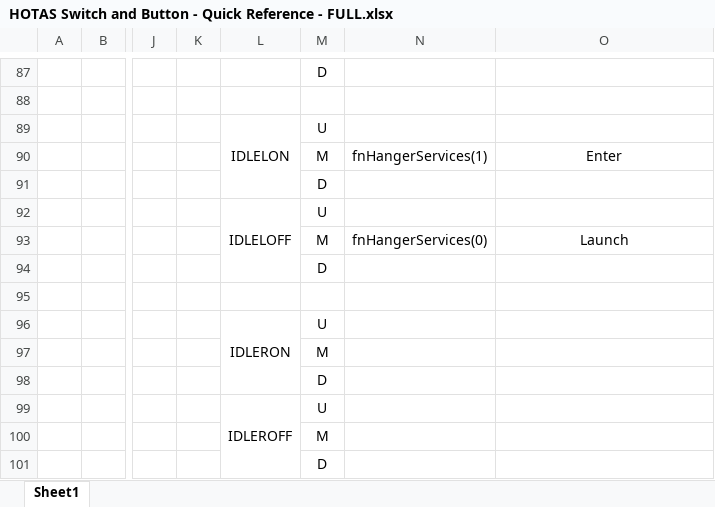
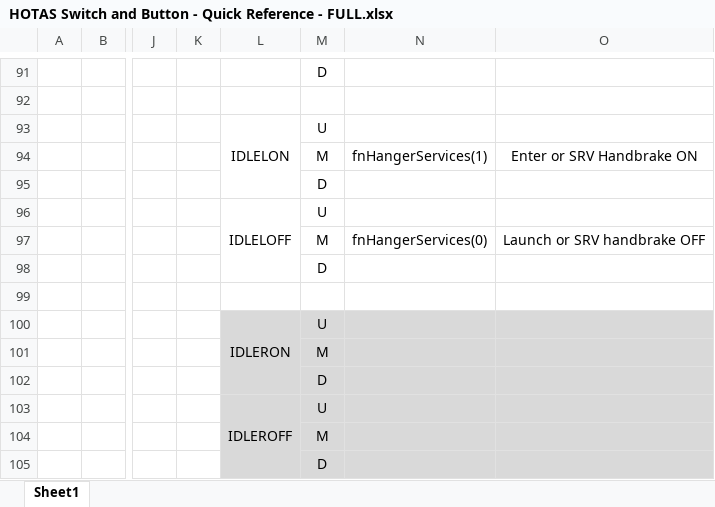
Before and after one commit to ClickerNZ/ED_TargetScript-502, an Excel workbook: Maps/HOTAS Switch and Button - Quick Reference - FULL.xlsx, sheet Sheet1, drawn as a sheet; only a part is shown, gaps mark what is left out; values as stored, in another font and other column widths than the file's, no borders; addresses are those after the commit; the diff covers the shown part only; the diff names each change by its address in the sheet, - before the commit and + after, or states it on an @@ line.

Commit message:
Update HOTAS Switch and Button - Quick Reference - FULL.xlsx
Minor corrections

```diff
--- a/Maps/HOTAS Switch and Button - Quick Reference - FULL.xlsx (sheet Sheet1)
+++ b/Maps/HOTAS Switch and Button - Quick Reference - FULL.xlsx (sheet Sheet1)
-O94: Enter
+O94: Enter or SRV Handbrake ON
-O97: Launch
+O97: Launch or SRV handbrake OFF
-L100:O105 fill: none
+L100:O105 fill: #D9D9D9
```
Also changed, not shown: 12 added rows, 8 removed rows, 88 edited cells and merged cells elsewhere in this sheet.
